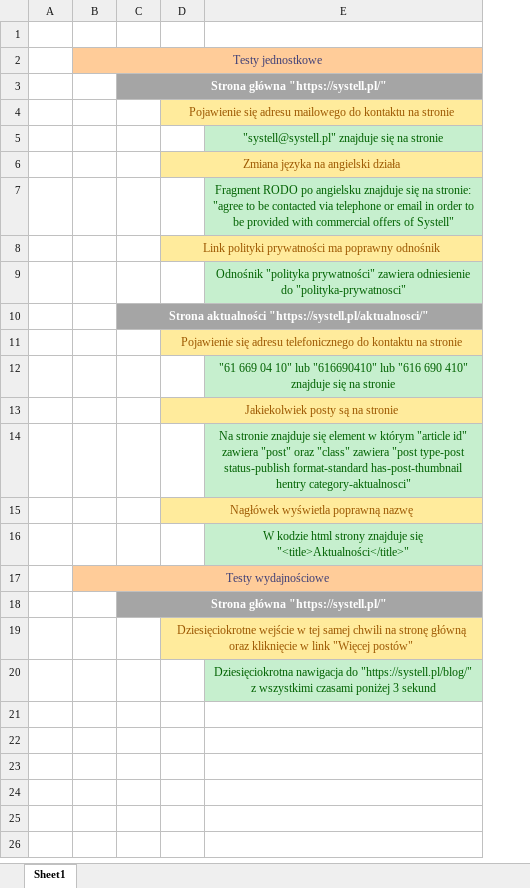
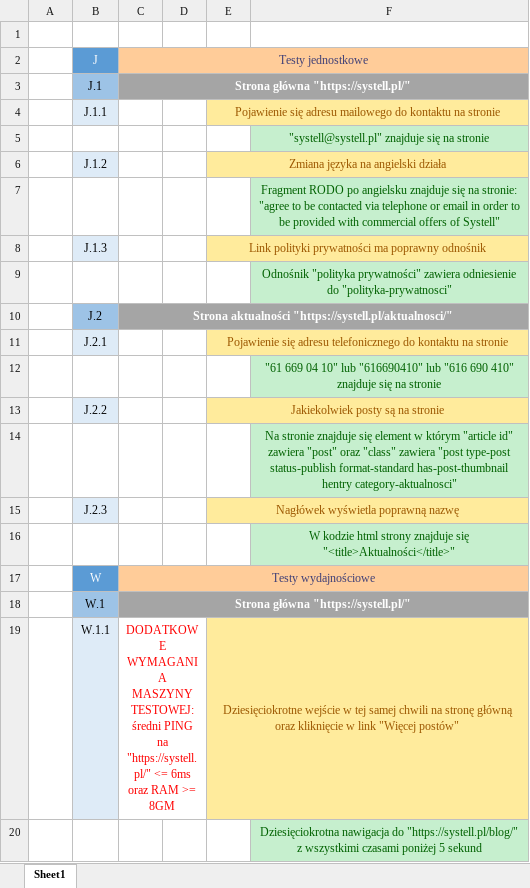
Before and after one commit to jakubkuba97/TestujSystell, an Excel workbook: PlanTestow.xlsx, sheet Sheet1, drawn as a sheet; values as stored, in another font and other column widths than the file's, no borders; removed rows and columns are numbered as before the commit, all else as after; the diff names each change by its address in the sheet, - before the commit and + after, or states it on an @@ line.

Commit message:
Finished performance tests and added numeration to test plan file

```diff
--- a/PlanTestow.xlsx (sheet Sheet1)
+++ b/PlanTestow.xlsx (sheet Sheet1)
-column B (Testy jednostkowe), row 17: Testy wydajnościowe
+column B (J), rows 3-19: J.1 | J.1.1 |  | J.1.2 |  | J.1.3 |  | J.2 | J.2.1 |  | J.2.2 |  | J.2.3 |  | W | W.1 | W.1.1
+column D, empty
-C2: (empty)
+C2: Testy jednostkowe
+C2:F2 merged
-E3:F3 fill: none
+E3:F3 fill: #A5A5A5
-E10:F10 fill: none
+E10:F10 fill: #A5A5A5
-C17 (Testy jednostkowe): (empty)
+C17 (Testy jednostkowe): Testy wydajnościowe
+C17:F17 merged
-E18:F18 fill: none
+E18:F18 fill: #A5A5A5
-C19 (Testy jednostkowe): (empty)
+C19 (Testy jednostkowe): DODATKOWE WYMAGANIA MASZYNY TESTOWEJ: średni PING na "https://systell.pl/" <= 6ms oraz RAM >= 8GM
+C19:D19 merged
-F20: …czasami poniżej 3 sekund
+F20: …czasami poniżej 5 sekund
```
Also changed, not shown: 5 other files.
